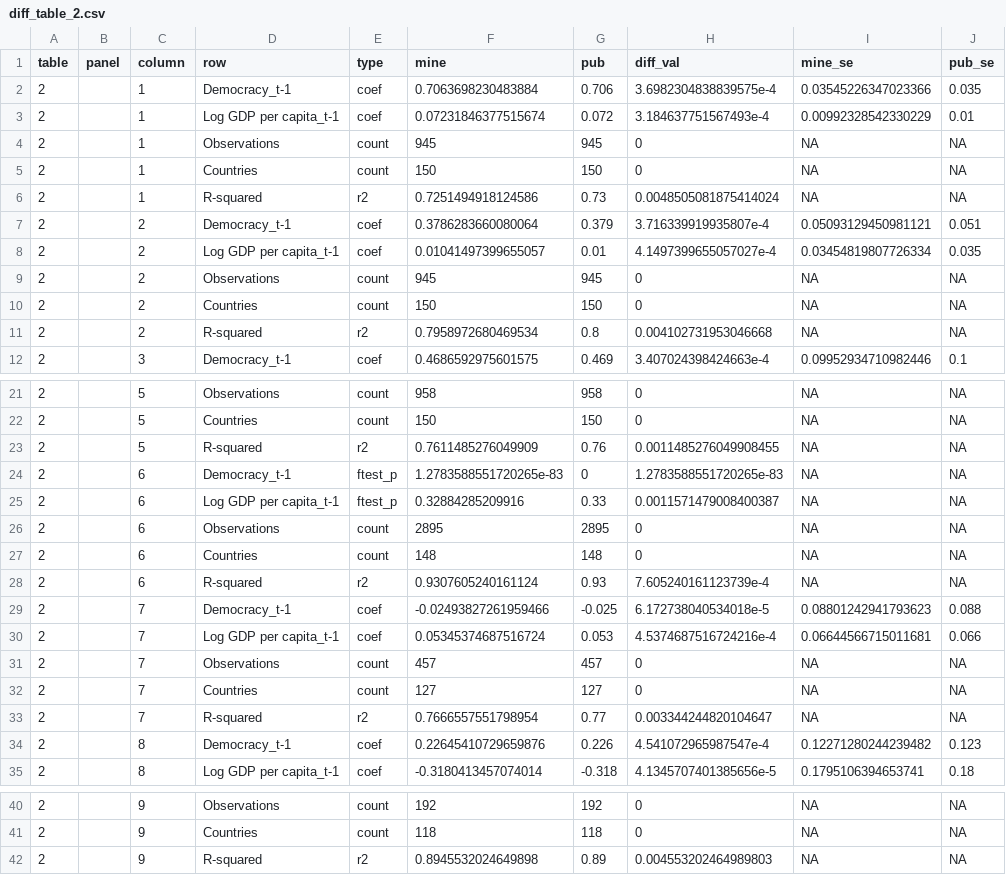
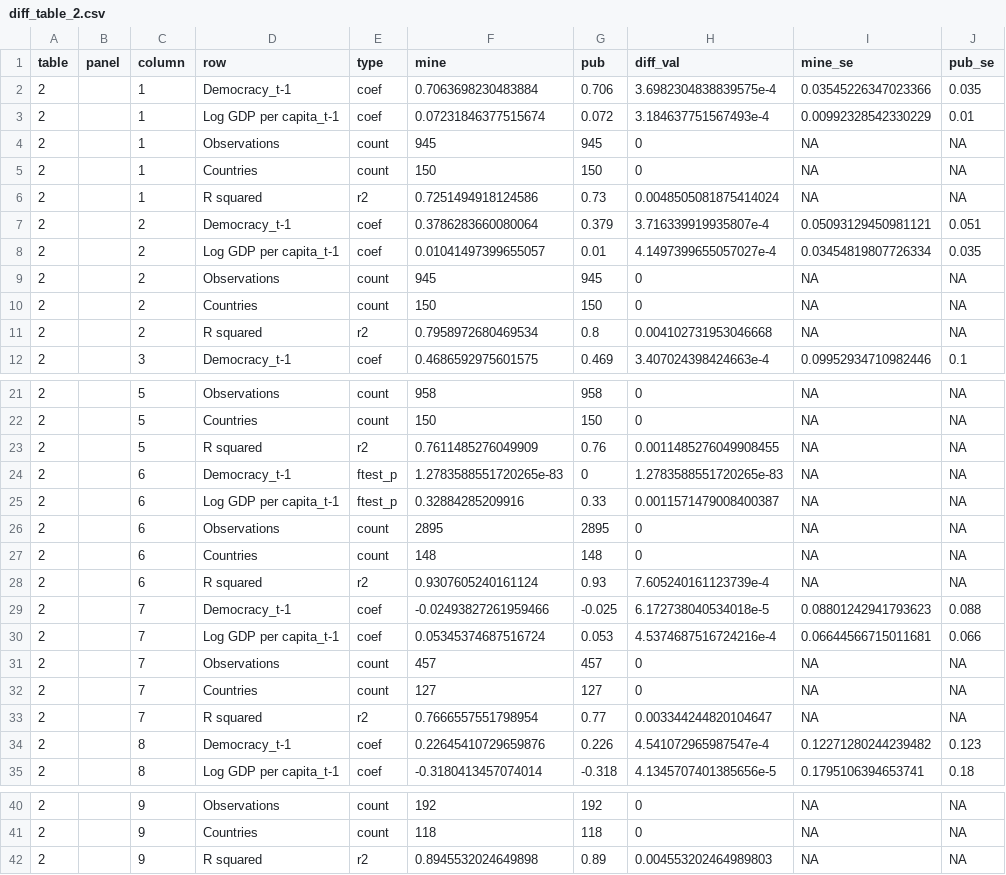
Before and after one commit to opxie1/income-and-democracy-replication, a CSV file: docs/diff_table_2.csv, drawn as a sheet; only a part is shown, gaps mark what is left out; the diff names each change by its address in the sheet, - before the commit and + after, or states it on an @@ line.

```diff
--- a/docs/diff_table_2.csv
+++ b/docs/diff_table_2.csv
-D6 (row): R-squared
+D6 (row): R squared
-D11 (row): R-squared
+D11 (row): R squared
-D23 (row): R-squared
+D23 (row): R squared
-D28 (row): R-squared
+D28 (row): R squared
-D33 (row): R-squared
+D33 (row): R squared
-D42 (row): R-squared
+D42 (row): R squared
```
Also changed, not shown: docs/diff_table_3.csv, docs/diff_table_4.csv, 57 other files.
